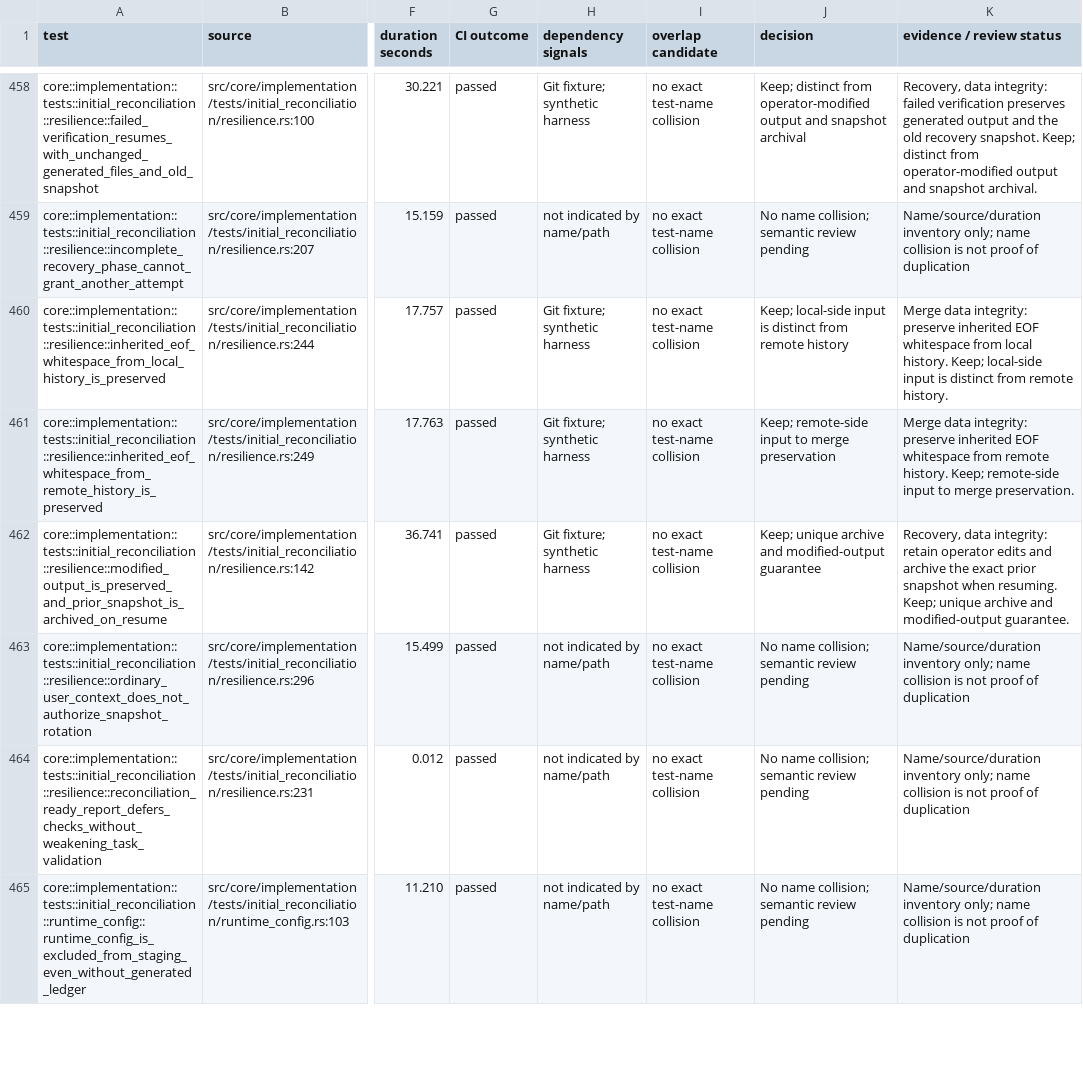
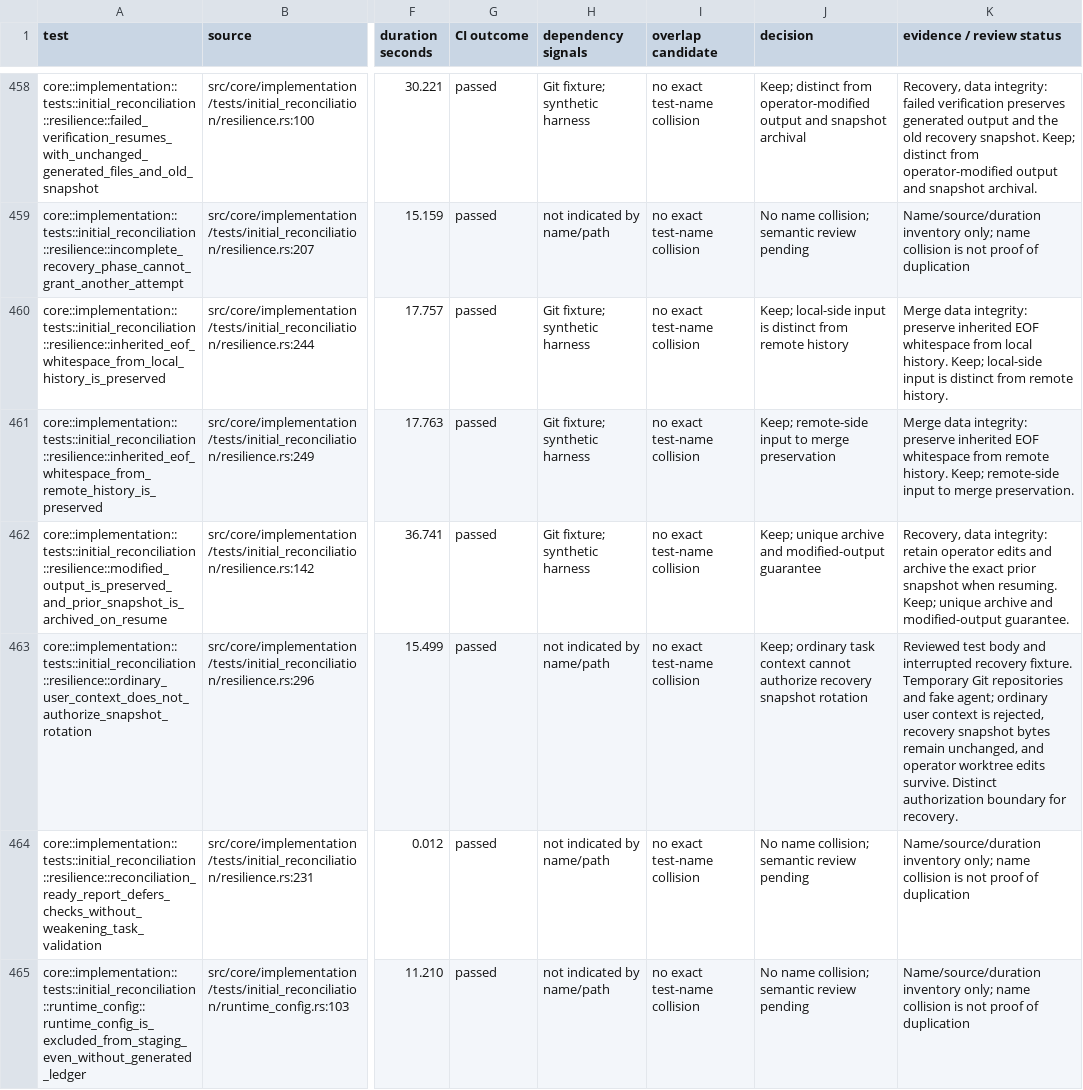
Before and after one commit to zbarno/kool.ade, a CSV file: docs/test-inventory/full-suite.csv, drawn as a sheet; only a part is shown, gaps mark what is left out; the diff covers the shown part only; the diff names each change by its address in the sheet, - before the commit and + after, or states it on an @@ line.

Commit message:
docs: review more implementation test cases

```diff
--- a/docs/test-inventory/full-suite.csv
+++ b/docs/test-inventory/full-suite.csv
-J463 (decision): No name collision; semantic review pending
+J463 (decision): Keep; ordinary task context cannot authorize recovery snapshot rotation
-K463 (evidence / review status): Name/source/duration inventory only; name collision is not proof of duplication
+K463 (evidence / review status): Reviewed test body and interrupted recovery fixture. Temporary Git repositories and fake agent; ordinary user context is rejected, recovery snapshot bytes remain unchanged, and operator worktree edits survive. Distinct authorization boundary for recovery.
```
Also changed, not shown: 10 edited cells elsewhere in this file, 1 other file.
